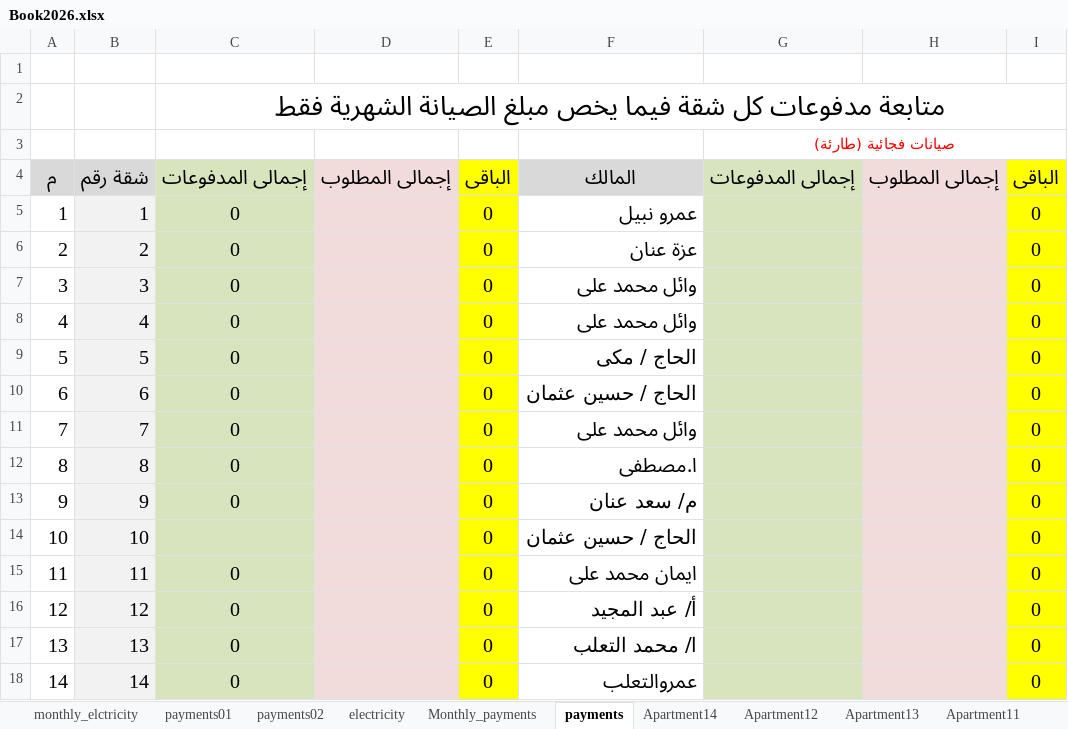
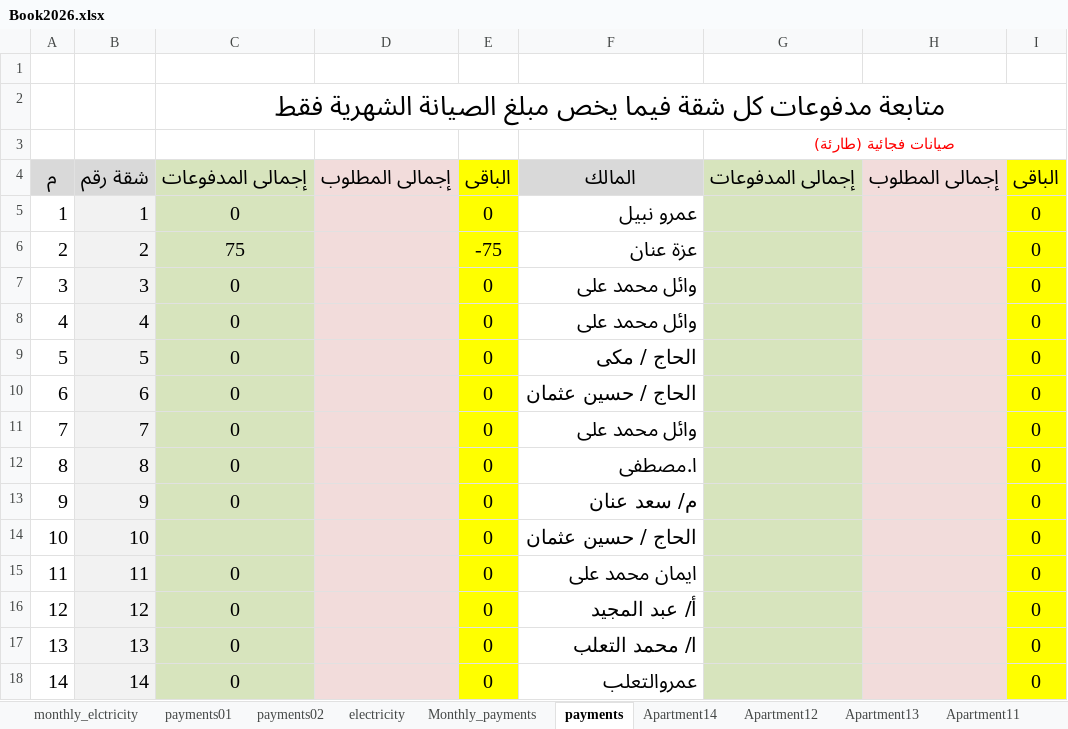
Before and after one commit to lamiaabakry1/seyana2024, an Excel workbook: Book2026.xlsx, sheet payments, drawn as a sheet; values as stored, in another font and other column widths than the file's, no borders; the diff names each change by its address in the sheet, - before the commit and + after, or states it on an @@ line.

```diff
--- a/Book2026.xlsx (sheet payments)
+++ b/Book2026.xlsx (sheet payments)
-C6: 0
+C6: 75
-E6: 0
+E6: -75
```
Also changed, not shown: sheet incomes, sheet balance, sheet Apartment2, sheet Monthly_payments, charts or pictures.
